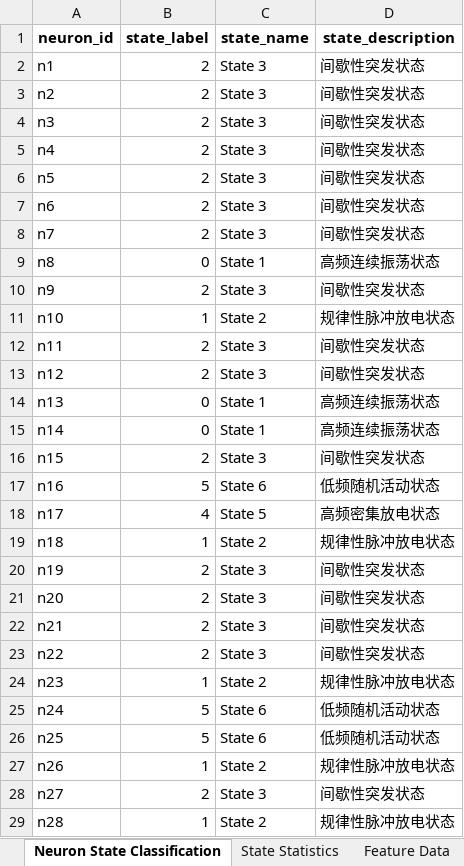
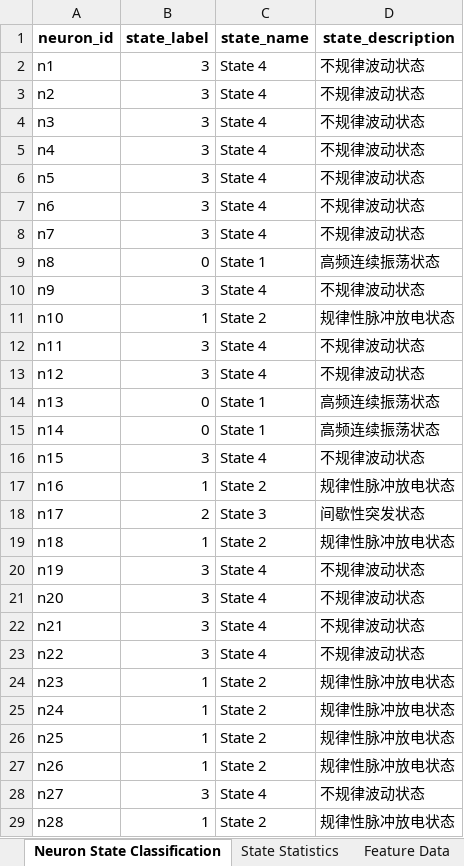
Before and after one commit to Nanqipro/Brain_Neuroimage_Processing, an Excel workbook: Visualization/results/enhanced_state_analysis/enhanced_neuron_states_analysis.xlsx, sheet Neuron State Classification, drawn as a sheet; only a part is shown; values as stored, in another font and other column widths than the file's, no borders; the diff covers the shown part only; the diff names each change by its address in the sheet, - before the commit and + after, or states it on an @@ line.

```diff
--- a/Visualization/results/enhanced_state_analysis/enhanced_neuron_states_analysis.xlsx (sheet Neuron State Classification)
+++ b/Visualization/results/enhanced_state_analysis/enhanced_neuron_states_analysis.xlsx (sheet Neuron State Classification)
-B2:B8 (state_label): 2
+B2:B8 (state_label): 3
-C2:C8 (state_name): State 3
+C2:C8 (state_name): State 4
-D2:D8 (state_description): 间歇性突发状态
+D2:D8 (state_description): 不规律波动状态
-B10 (state_label): 2
+B10 (state_label): 3
-C10 (state_name): State 3
+C10 (state_name): State 4
-D10 (state_description): 间歇性突发状态
+D10 (state_description): 不规律波动状态
-B12:B13 (state_label): 2
+B12:B13 (state_label): 3
-C12:C13 (state_name): State 3
+C12:C13 (state_name): State 4
-D12:D13 (state_description): 间歇性突发状态
+D12:D13 (state_description): 不规律波动状态
-B16 (state_label): 2
+B16 (state_label): 3
-C16 (state_name): State 3
+C16 (state_name): State 4
-D16 (state_description): 间歇性突发状态
+D16 (state_description): 不规律波动状态
-B17 (state_label): 5
+B17 (state_label): 1
-C17 (state_name): State 6
+C17 (state_name): State 2
-D17 (state_description): 低频随机活动状态
+D17 (state_description): 规律性脉冲放电状态
-B18 (state_label): 4
+B18 (state_label): 2
-C18 (state_name): State 5
+C18 (state_name): State 3
-D18 (state_description): 高频密集放电状态
+D18 (state_description): 间歇性突发状态
-B20:B23 (state_label): 2
+B20:B23 (state_label): 3
-C20:C23 (state_name): State 3
+C20:C23 (state_name): State 4
-D20:D23 (state_description): 间歇性突发状态
+D20:D23 (state_description): 不规律波动状态
-B25:B26 (state_label): 5
+B25:B26 (state_label): 1
-C25:C26 (state_name): State 6
+C25:C26 (state_name): State 2
-D25:D26 (state_description): 低频随机活动状态
+D25:D26 (state_description): 规律性脉冲放电状态
-B28 (state_label): 2
+B28 (state_label): 3
-C28 (state_name): State 3
+C28 (state_name): State 4
-D28 (state_description): 间歇性突发状态
+D28 (state_description): 不规律波动状态
```
Also changed, not shown: 36 edited cells elsewhere in this sheet, sheet Feature Importance, sheet Feature Data, sheet State Statistics, 18 other files.
